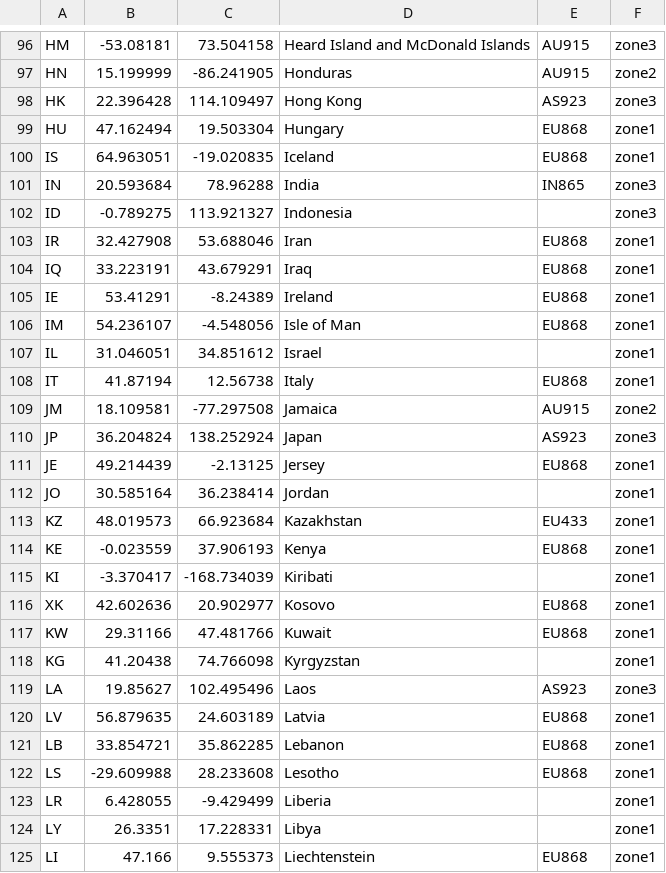
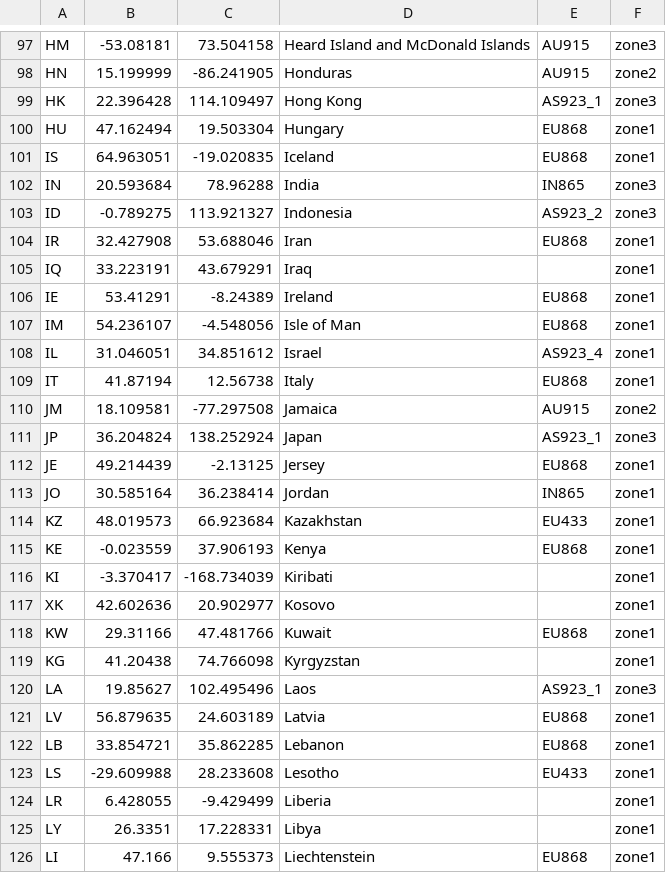
Before and after one commit to hydrogenbuild/hydrogen, a CSV file: priv/countries_reg_domains.csv, drawn as a sheet; only a part is shown, gaps mark what is left out; the diff covers the shown part only.

```diff
--- a/priv/countries_reg_domains.csv
+++ b/priv/countries_reg_domains.csv
@@ -97,3 +98,3 @@ HM,-53.08181,73.504158,Heard Island and McDonald Islands,AU915,zone3
 HN,15.199999,-86.241905,Honduras,AU915,zone2
-HK,22.396428,114.109497,Hong Kong,AS923,zone3
+HK,22.396428,114.109497,Hong Kong,AS923_1,zone3
 HU,47.162494,19.503304,Hungary,EU868,zone1
@@ -101,13 +102,13 @@ IS,64.963051,-19.020835,Iceland,EU868,zone1
 IN,20.593684,78.96288,India,IN865,zone3
-ID,-0.789275,113.921327,Indonesia,,zone3
+ID,-0.789275,113.921327,Indonesia,AS923_2,zone3
 IR,32.427908,53.688046,Iran,EU868,zone1
-IQ,33.223191,43.679291,Iraq,EU868,zone1
+IQ,33.223191,43.679291,Iraq,,zone1
 IE,53.41291,-8.24389,Ireland,EU868,zone1
 IM,54.236107,-4.548056,Isle of Man,EU868,zone1
-IL,31.046051,34.851612,Israel,,zone1
+IL,31.046051,34.851612,Israel,AS923_4,zone1
 IT,41.87194,12.56738,Italy,EU868,zone1
 JM,18.109581,-77.297508,Jamaica,AU915,zone2
-JP,36.204824,138.252924,Japan,AS923,zone3
+JP,36.204824,138.252924,Japan,AS923_1,zone3
 JE,49.214439,-2.13125,Jersey,EU868,zone1
-JO,30.585164,36.238414,Jordan,,zone1
+JO,30.585164,36.238414,Jordan,IN865,zone1
 KZ,48.019573,66.923684,Kazakhstan,EU433,zone1
@@ -115,9 +116,9 @@ KE,-0.023559,37.906193,Kenya,EU868,zone1
 KI,-3.370417,-168.734039,Kiribati,,zone1
-XK,42.602636,20.902977,Kosovo,EU868,zone1
+XK,42.602636,20.902977,Kosovo,,zone1
 KW,29.31166,47.481766,Kuwait,EU868,zone1
 KG,41.20438,74.766098,Kyrgyzstan,,zone1
-LA,19.85627,102.495496,Laos,AS923,zone3
+LA,19.85627,102.495496,Laos,AS923_1,zone3
 LV,56.879635,24.603189,Latvia,EU868,zone1
 LB,33.854721,35.862285,Lebanon,EU868,zone1
-LS,-29.609988,28.233608,Lesotho,EU868,zone1
+LS,-29.609988,28.233608,Lesotho,EU433,zone1
 LR,6.428055,-9.429499,Liberia,,zone1
```
Also changed, not shown: 1 added row, 1 removed row and 36 edited cells elsewhere in this file, 33 other files.
